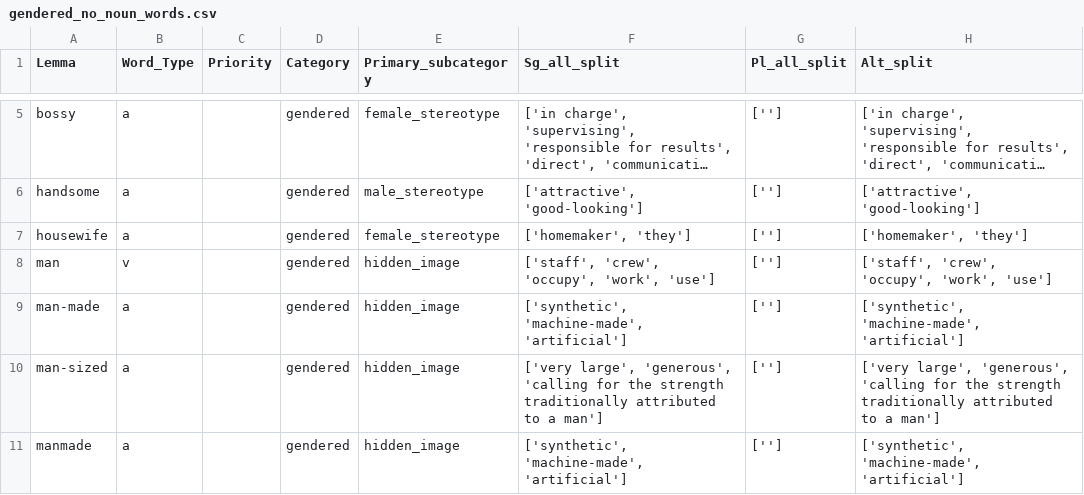
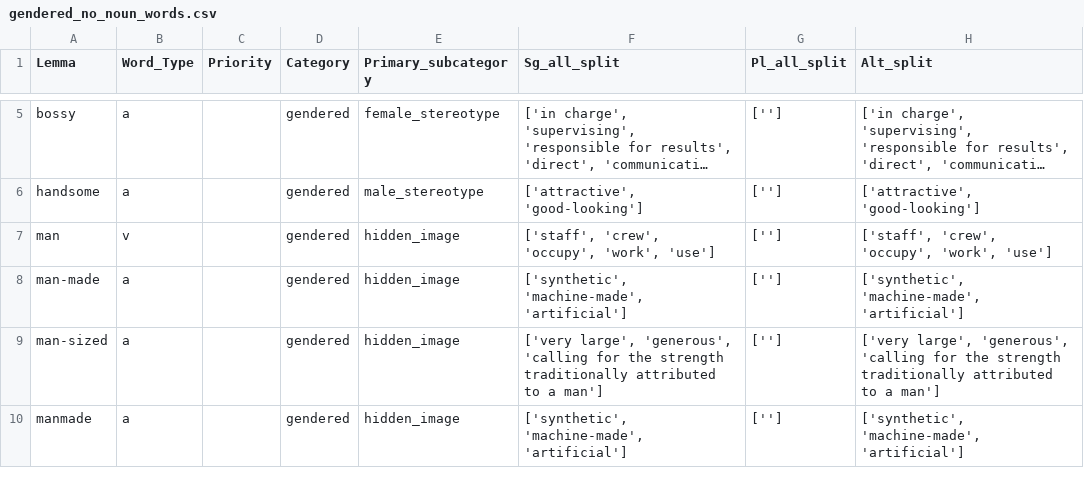
Before and after one commit to witty-works/nlp_api, a CSV file: training_data/en-US/gendered_no_noun_words.csv, drawn as a sheet; only a part is shown, gaps mark what is left out; long unchanged cells end in …; the diff names each change by its address in the sheet, - before the commit and + after, or states it on an @@ line.

```diff
--- a/training_data/en-US/gendered_no_noun_words.csv
+++ b/training_data/en-US/gendered_no_noun_words.csv
-row 7: housewife | a |  | gendered | female_stereotype | ['homemaker', 'they'] | [''] | ['homemaker', 'they']
```
Also changed, not shown: training_data/en-US/gendered_noun_words.csv, training_data/en-US/gendered_sentences.csv.
